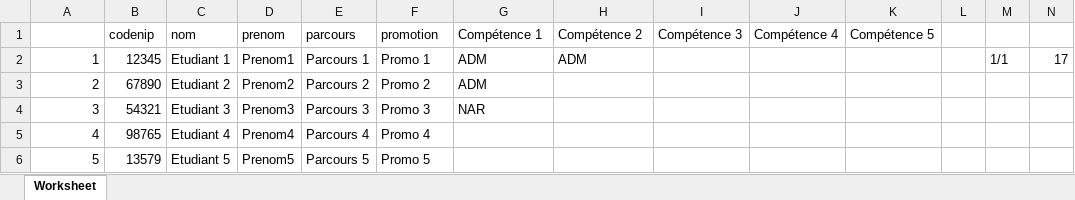
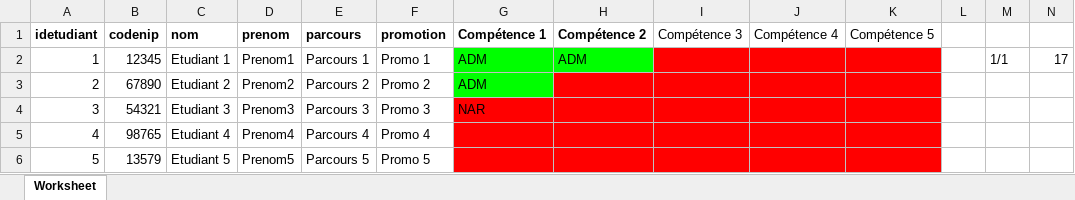
Before and after one commit to timberlek78/O-Notes, an Excel workbook: data/exemple.xlsx, sheet Worksheet, drawn as a sheet; only a part is shown; values as stored, in another font and other column widths than the file's, no borders; the diff names each change by its address in the sheet, - before the commit and + after, or states it on an @@ line.

Commit message:
Debut du style du excel

```diff
--- a/data/exemple.xlsx (sheet Worksheet)
+++ b/data/exemple.xlsx (sheet Worksheet)
-A1: (empty)
+A1: idetudiant
-B1:H1 bold: off
+B1:H1 bold: on
-G2:H2 fill: none
+G2:H2 fill: #00FF00
-I2:K2 fill: none
+I2:K2 fill: #FF0000
-G3 fill: none
+G3 fill: #00FF00
-H3:K3 fill: none
+H3:K3 fill: #FF0000
-G4:K6 fill: none
+G4:K6 fill: #FF0000
```
Also changed, not shown: 2 other files.
